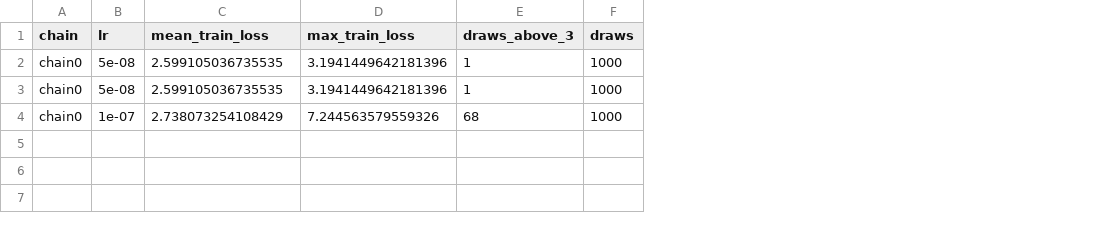
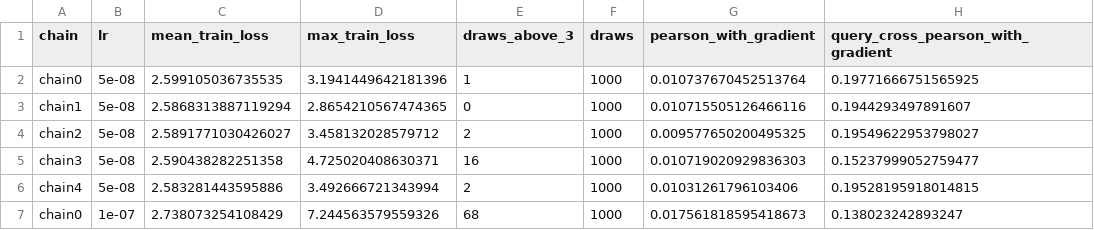
Before and after one commit to SrGonao/em_influence, a CSV file: reports/token_grid/data/chains.csv, drawn as a sheet; removed rows and columns are numbered as before the commit, all else as after; the diff names each change by its address in the sheet, - before the commit and + after, or states it on an @@ line.

```diff
--- a/reports/token_grid/data/chains.csv
+++ b/reports/token_grid/data/chains.csv
+column G (pearson_with_gradient), row 2: 0.010737670452513764; row 7: 0.017561818595418673
+column H, rows 1-2: query_cross_pearson_with_gradient | 0.19771666751565925; row 7: 0.138023242893247
-row 3: chain0 | 5e-08 | 2.599105036735535 | 3.1941449642181396 | 1 | 1000
+row 3: chain1 | 5e-08 | 2.5868313887119294 | 2.8654210567474365 | 0 | 1000 | 0.010715505126466116 | 0.1944293497891607
+row 4: chain2 | 5e-08 | 2.5891771030426027 | 3.458132028579712 | 2 | 1000 | 0.009577650200495325 | 0.19549622953798027
+row 5: chain3 | 5e-08 | 2.590438282251358 | 4.725020408630371 | 16 | 1000 | 0.010719020929836303 | 0.15237999052759477
+row 6: chain4 | 5e-08 | 2.583281443595886 | 3.492666721343994 | 2 | 1000 | 0.01031261796103406 | 0.19528195918014815
```
Also changed, not shown: reports/token_grid/data/draws.csv, reports/token_grid/data/gradients.csv, 7 other files.
